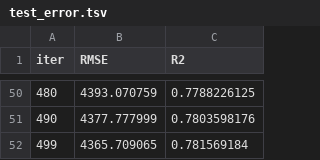
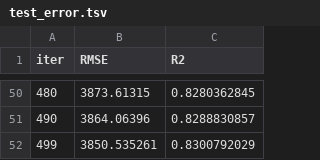
Before and after one commit to RitamSharmaTA/case-study, a TSV file: notebooks/reference/catboost_info/test_error.tsv, drawn as a sheet; only a part is shown, gaps mark what is left out; the diff covers the shown part only.

```diff
--- a/notebooks/reference/catboost_info/test_error.tsv
+++ b/notebooks/reference/catboost_info/test_error.tsv
@@ -50,3 +50,3 @@ iter	RMSE	R2
-480	4393.070759	0.7788226125
-490	4377.777999	0.7803598176
-499	4365.709065	0.781569184
+480	3873.61315	0.8280362845
+490	3864.06396	0.8288830857
+499	3850.535261	0.8300792029
```
Also changed, not shown: 96 edited cells elsewhere in this file, notebooks/reference/catboost_info/learn_error.tsv, notebooks/reference/catboost_info/time_left.tsv, 18 other files.
